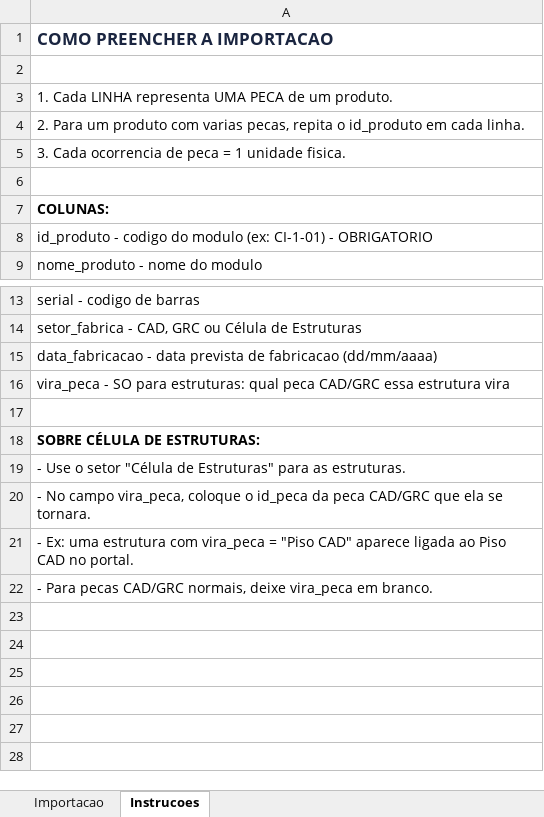
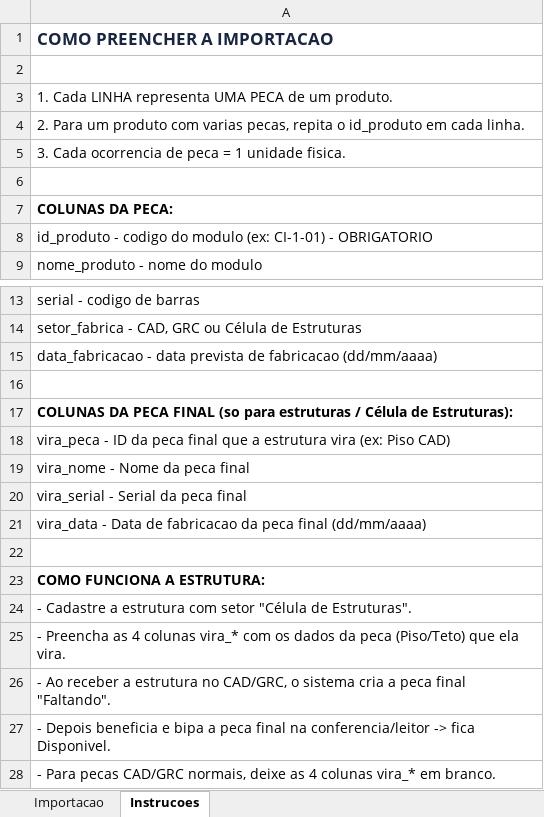
Before and after one commit to carloshoff1709/visia., an Excel workbook: Modelo_Importacao_Visia.xlsx, sheet Instrucoes, drawn as a sheet; only a part is shown, gaps mark what is left out; values as stored, in another font and other column widths than the file's, no borders; removed rows and columns are numbered as before the commit, all else as after; the diff names each change by its address in the sheet, - before the commit and + after, or states it on an @@ line.

```diff
--- a/Modelo_Importacao_Visia.xlsx (sheet Instrucoes)
+++ b/Modelo_Importacao_Visia.xlsx (sheet Instrucoes)
-A7: COLUNAS:
+A7: COLUNAS DA PECA:
-row 16: vira_peca - SO para estruturas: qual peca CAD/GRC essa estrutura vira
-A17: SOBRE CÉLULA DE ESTRUTURAS:
+A17: COLUNAS DA PECA FINAL (so para estruturas / Célula de Estruturas):
-A18: - Use o setor "Célula de Estruturas" para as estruturas.
+A18: vira_peca - ID da peca final que a estrutura vira (ex: Piso CAD)
-A19: - No campo vira_peca, coloque o id_peca da peca CAD/GRC que ela se tornara.
+A19: vira_nome - Nome da peca final
-A20: - Ex: uma estrutura com vira_peca = "Piso CAD" aparece ligada ao Piso CAD no portal.
+A20: vira_serial - Serial da peca final
-A21: - Para pecas CAD/GRC normais, deixe vira_peca em branco.
+A21: vira_data - Data de fabricacao da peca final (dd/mm/aaaa)
+row 22: (empty)
+row 23: COMO FUNCIONA A ESTRUTURA:
+row 24: - Cadastre a estrutura com setor "Célula de Estruturas".
+row 25: - Preencha as 4 colunas vira_* com os dados da peca (Piso/Teto) que ela vira.
+row 26: - Ao receber a estrutura no CAD/GRC, o sistema cria a peca final "Faltando".
+row 27: - Depois beneficia e bipa a peca final na conferencia/leitor -> fica Disponivel.
+row 28: - Para pecas CAD/GRC normais, deixe as 4 colunas vira_* em branco.
```
Also changed, not shown: sheet Importacao, 2 other files.
